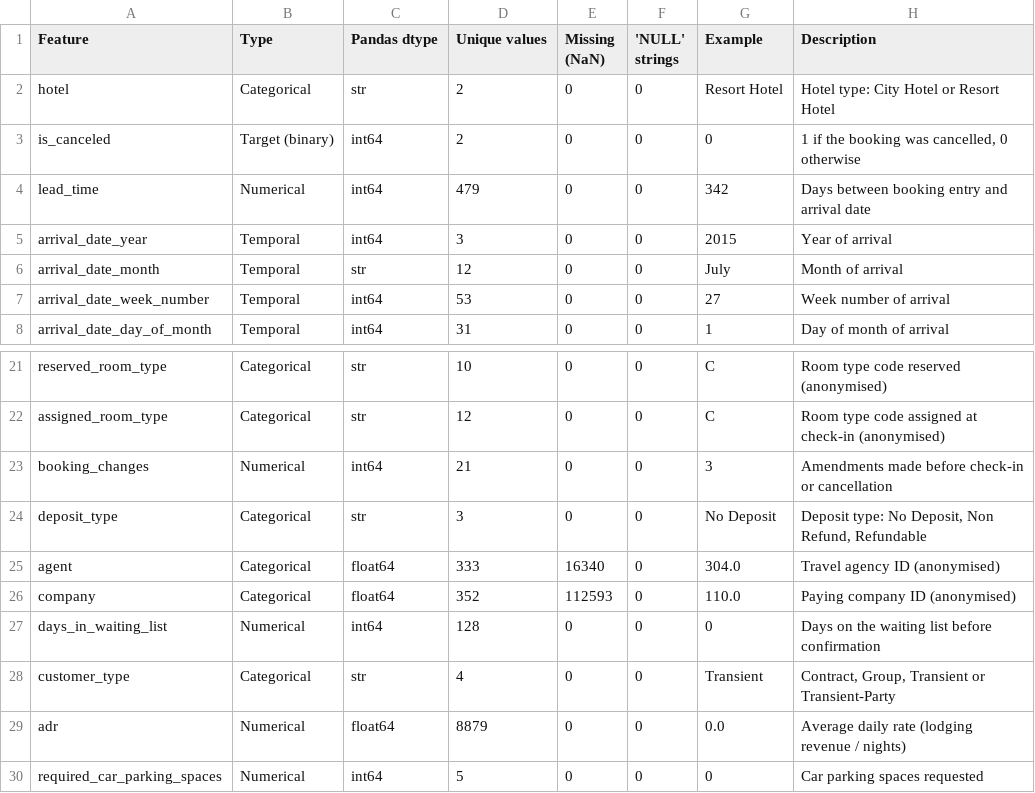
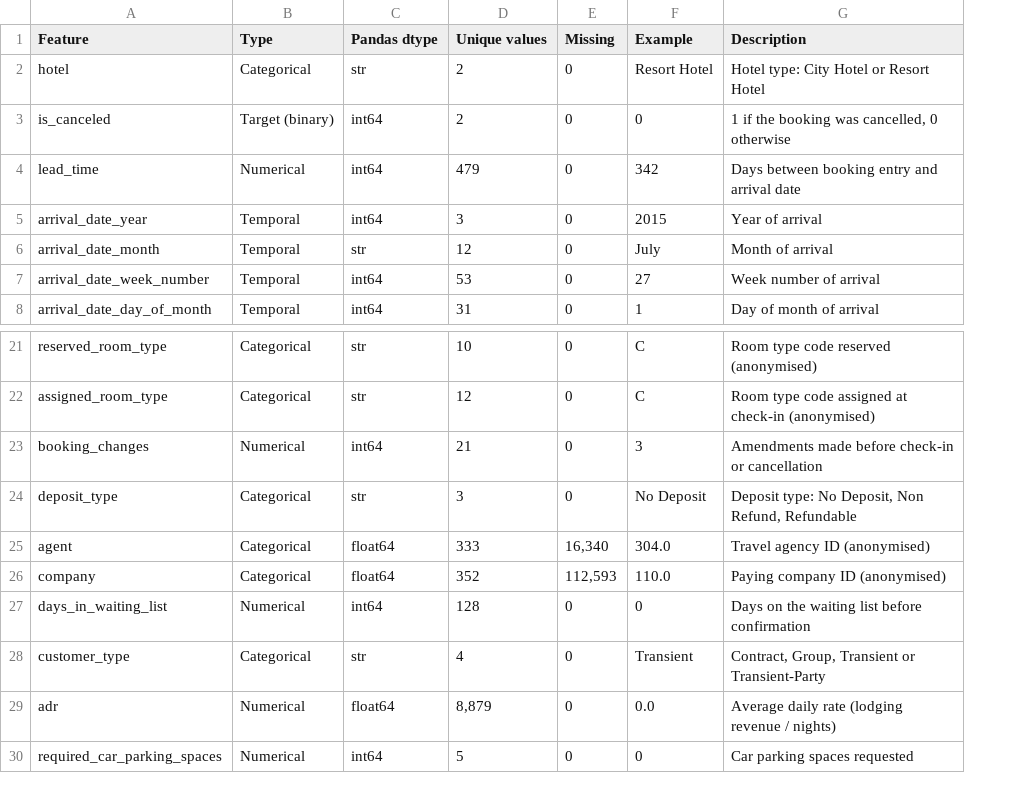
Before and after one commit to Yuzen22014685/6001CMD-hotel-booking-ml, a CSV file: tables/table1.1_feature_overview.csv, drawn as a sheet; only a part is shown, gaps mark what is left out; the diff names each change by its address in the sheet, - before the commit and + after, or states it on an @@ line.

Commit message:
Tidy Table 1.1 and Table 1.2 formatting

```diff
--- a/tables/table1.1_feature_overview.csv
+++ b/tables/table1.1_feature_overview.csv
-column F ('NULL' strings), rows 2-8: all 0; rows 21-30: all 0
-E1: Missing (NaN)
+E1: Missing
-E25 (Missing): 16340
+E25 (Missing): 16,340
-E26 (Missing): 112593
+E26 (Missing): 112,593
-D29 (Unique values): 8879
+D29 (Unique values): 8,879
```
Also changed, not shown: 2 other files.
